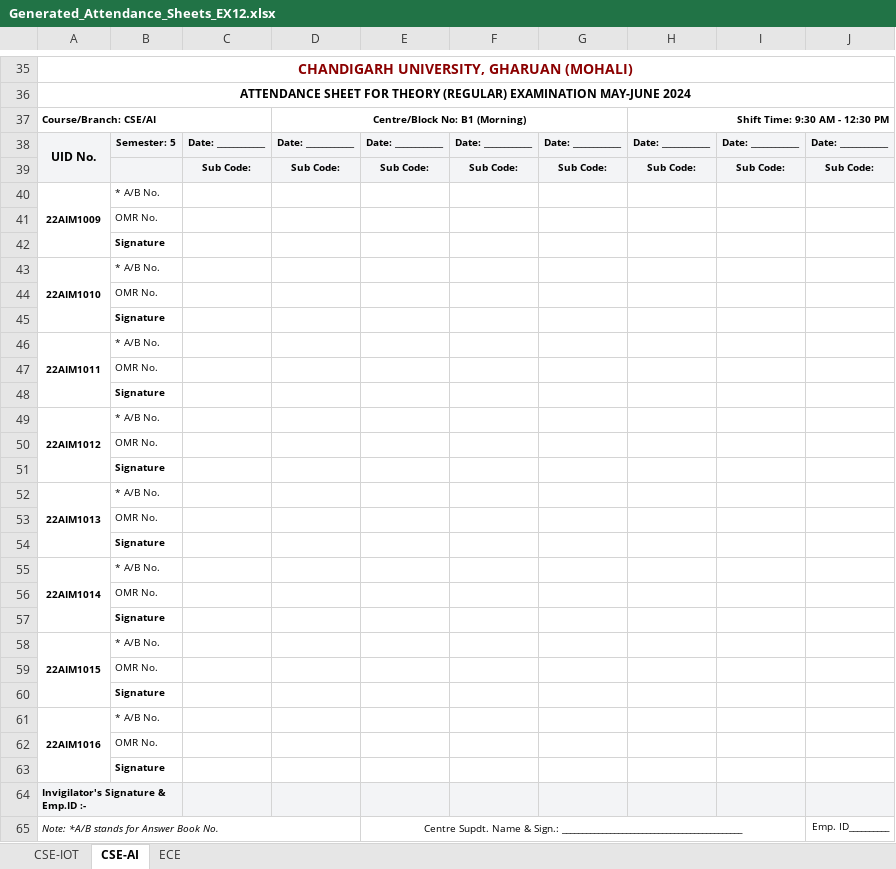
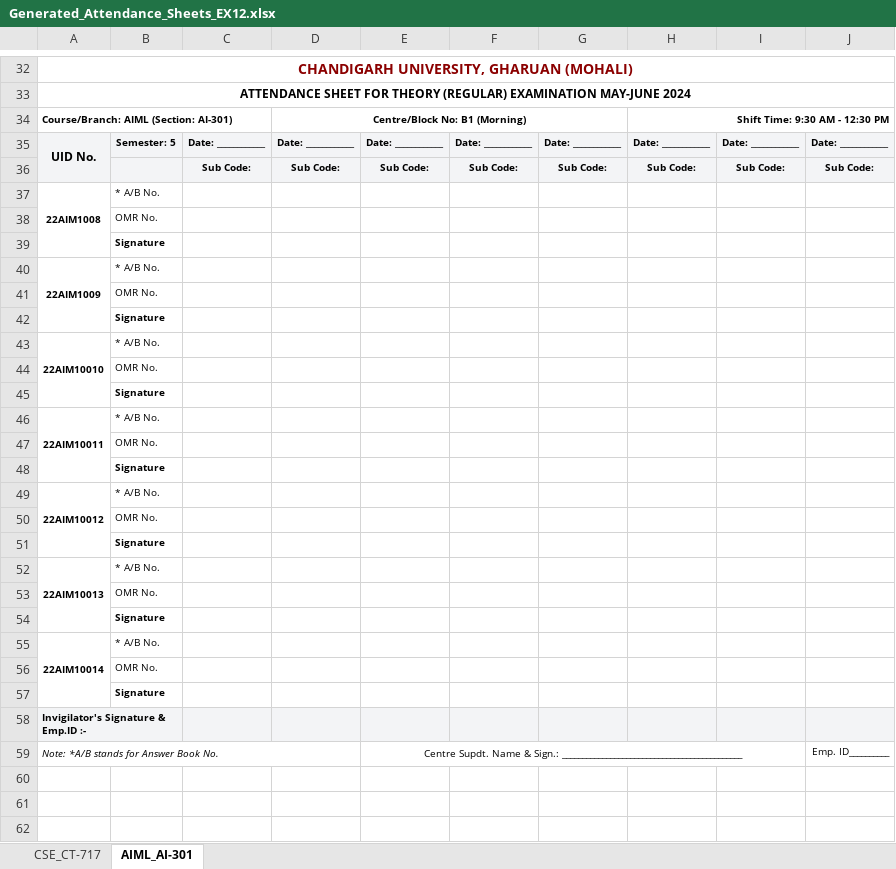
Before and after one commit to kuldeepe13820-cell/exam-attendance-generator, an Excel workbook: Generated_Attendance_Sheets_EX12.xlsx, sheet AIML_AI-301, drawn as a sheet; only a part is shown, gaps mark what is left out; values as stored, in another font and other column widths than the file's, no borders; charts and pictures not drawn; removed rows and columns are numbered as before the commit, all else as after; the diff covers the shown part only; the diff names each change by its address in the sheet, - before the commit and + after, or states it on an @@ line.

Commit message:
Configure 7 UIDs per sheet standard with strictly equal box widths across all 8 exam columns

```diff
--- a/Generated_Attendance_Sheets_EX12.xlsx (sheet AIML_AI-301)
+++ b/Generated_Attendance_Sheets_EX12.xlsx (sheet AIML_AI-301)
-sheet tab: CSE-IOT
+sheet tab: CSE_CT-717
-sheet tab: CSE-AI
+sheet tab: AIML_AI-301
-sheet tab: ECE
-A34: Course/Branch: CSE/AI
+A34: Course/Branch: AIML (Section: AI-301)
@@ row 28 moved to row 37: 22AIM1008 @@
@@ row 29 moved to row 38: OMR No. @@
@@ row 30 moved to row 39: Signature @@
-A43: 22AIM1010
+A43: 22AIM10010
-A46: 22AIM1011
+A46: 22AIM10011
-A49: 22AIM1012
+A49: 22AIM10012
-A52: 22AIM1013
+A52: 22AIM10013
-A55: 22AIM1014
+A55: 22AIM10014
-A55:A57 merged
+A55:A57 merged
-row 56:  | OMR No.
-row 57:  | Signature
-row 58: 22AIM1015 | * A/B No.
-row 59:  | OMR No.
-row 60:  | Signature
-row 61: 22AIM1016 | * A/B No.
```
Also changed, not shown: 1 edited cell elsewhere in this sheet, sheet CSE_CT-717, charts or pictures, 5 other files.
